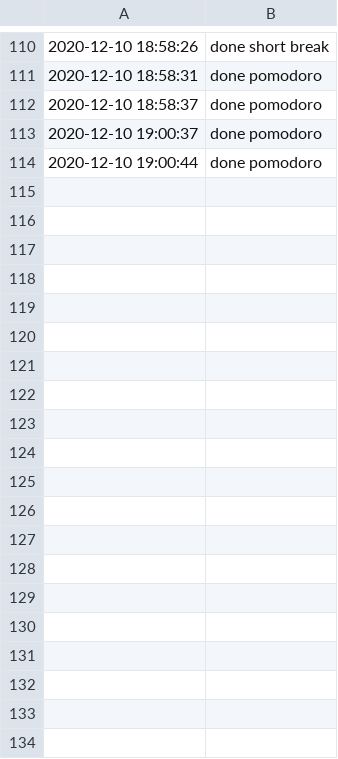
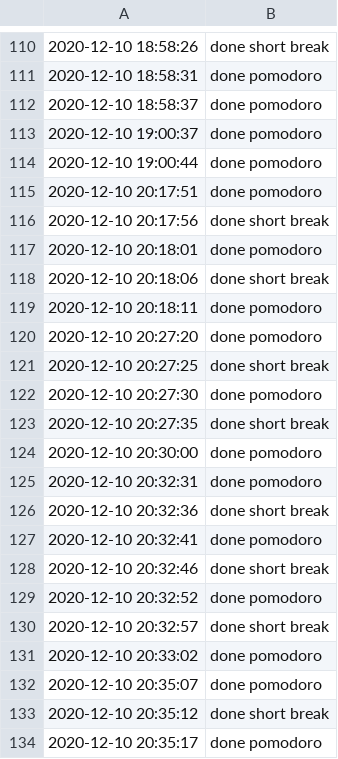
Before and after one commit to andreancnstn/pomodoro, a CSV file: log.csv, drawn as a sheet; only a part is shown, gaps mark what is left out; the diff covers the shown part only.

```diff
--- a/log.csv
+++ b/log.csv
@@ -114 +114,21 @@
 2020-12-10 19:00:44, done pomodoro
+2020-12-10 20:17:51, done pomodoro
+2020-12-10 20:17:56, done short break
+2020-12-10 20:18:01, done pomodoro
+2020-12-10 20:18:06, done short break
+2020-12-10 20:18:11, done pomodoro
+2020-12-10 20:27:20, done pomodoro
+2020-12-10 20:27:25, done short break
+2020-12-10 20:27:30, done pomodoro
+2020-12-10 20:27:35, done short break
+2020-12-10 20:30:00, done pomodoro
+2020-12-10 20:32:31, done pomodoro
+2020-12-10 20:32:36, done short break
+2020-12-10 20:32:41, done pomodoro
+2020-12-10 20:32:46, done short break
+2020-12-10 20:32:52, done pomodoro
+2020-12-10 20:32:57, done short break
+2020-12-10 20:33:02, done pomodoro
+2020-12-10 20:35:07, done pomodoro
+2020-12-10 20:35:12, done short break
+2020-12-10 20:35:17, done pomodoro
```
Also changed, not shown: 18 added rows elsewhere in this file, 8 other files.
